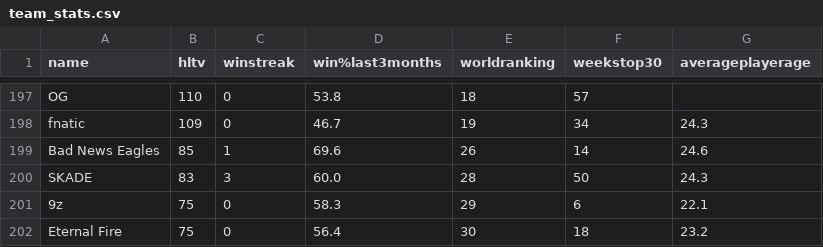
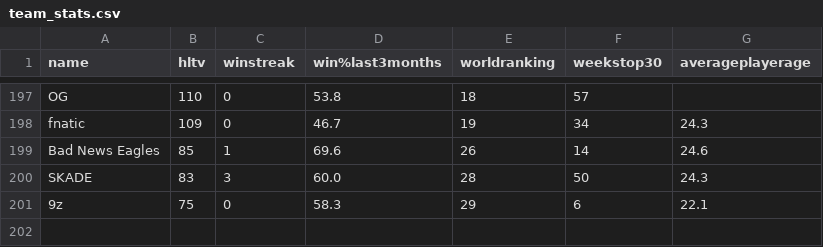
Before and after one commit to humz2k/CSGO-Simulations, a CSV file: data/team_stats.csv, drawn as a sheet; only a part is shown, gaps mark what is left out; the diff names each change by its address in the sheet, - before the commit and + after, or states it on an @@ line.

```diff
--- a/data/team_stats.csv
+++ b/data/team_stats.csv
-row 202: Eternal Fire | 75 | 0 | 56.4 | 30 | 18 | 23.2
```
Also changed, not shown: 4 other files.
